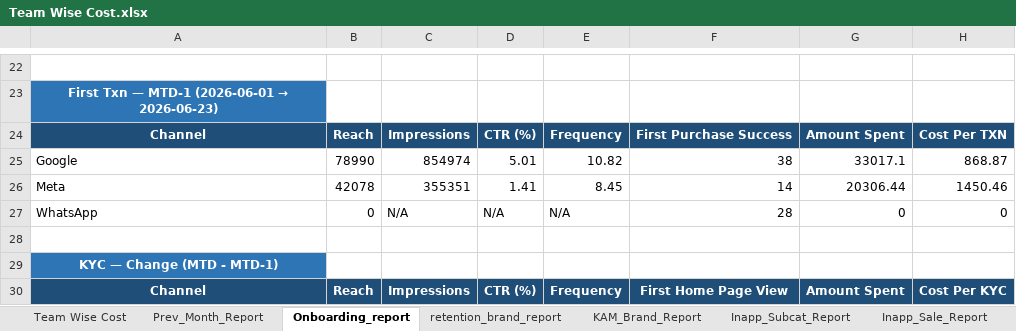
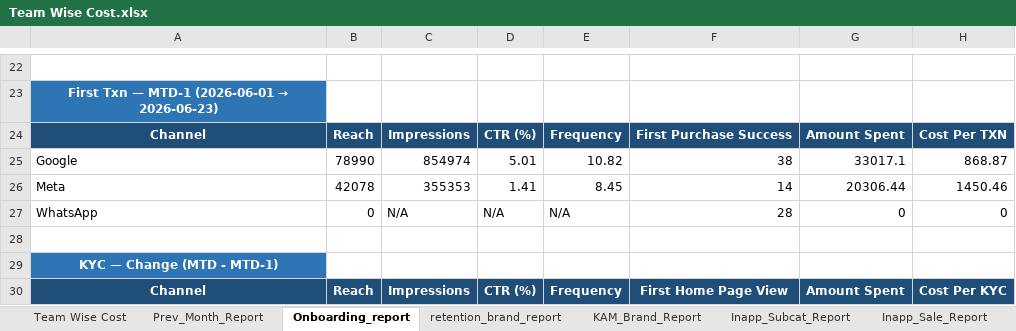
Before and after one commit to ankitbk-gm/auto_ads_report_bot, an Excel workbook: reports/Team Wise Cost.xlsx, sheet Onboarding_report, drawn as a sheet; only a part is shown, gaps mark what is left out; values as stored, in another font and other column widths than the file's, no borders; the diff covers the shown part only; the diff names each change by its address in the sheet, - before the commit and + after, or states it on an @@ line.

```diff
--- a/reports/Team Wise Cost.xlsx (sheet Onboarding_report)
+++ b/reports/Team Wise Cost.xlsx (sheet Onboarding_report)
-C26: 355351
+C26: 355353
```
Also changed, not shown: 3 added rows, 3 removed rows and 25 edited cells elsewhere in this sheet, sheet Webengage_Analysis, sheet retention_brand_report, sheet Team Wise Cost, sheet KAM_Brand_Report, sheet Inapp_Subcat_Report, sheet Inapp_Sale_Report.
